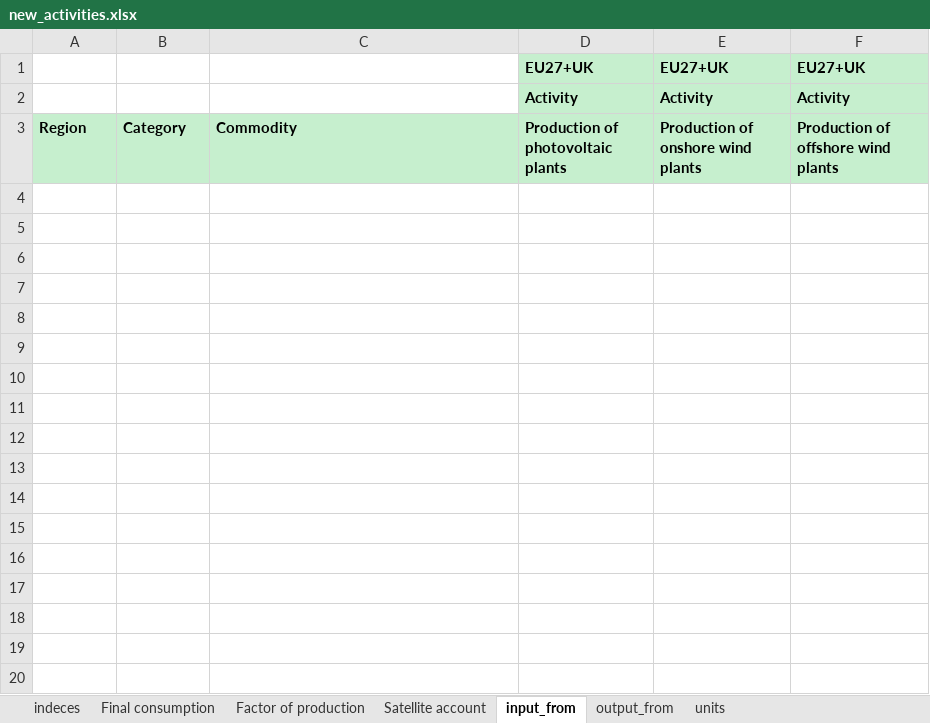
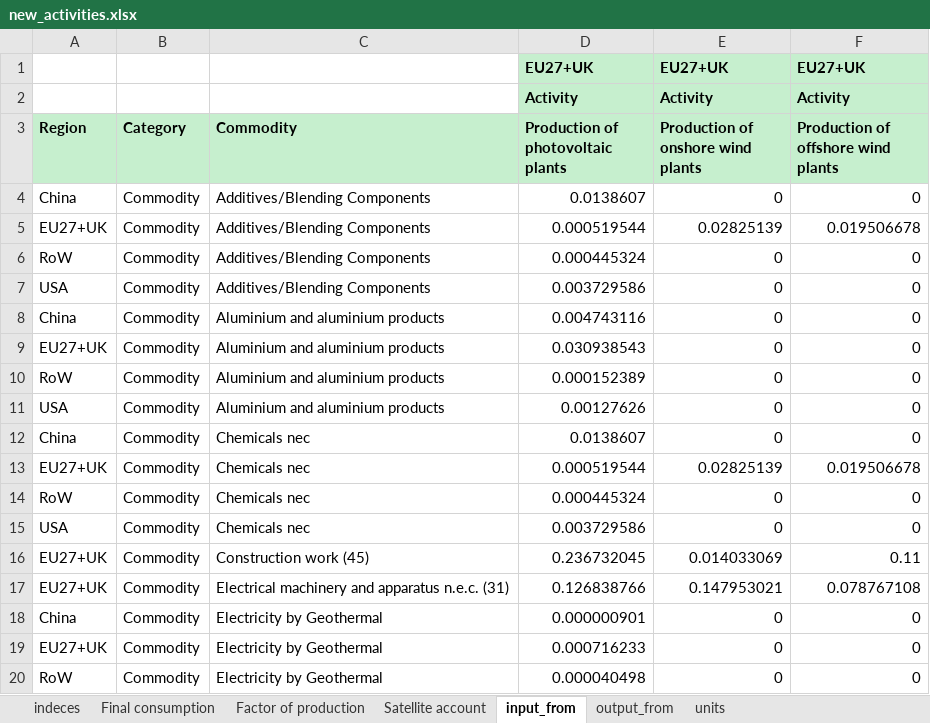
Before and after one commit to fcalabroni/GreenTechs, an Excel workbook: Add Sectors/new_activities.xlsx, sheet input_from, drawn as a sheet; only a part is shown; values as stored, in another font and other column widths than the file's, no borders; the diff covers the shown part only; the diff names each change by its address in the sheet, - before the commit and + after, or states it on an @@ line.

Commit message:
The code now can handle cost structure to add_activities update end-to-end

```diff
--- a/Add Sectors/new_activities.xlsx (sheet input_from)
+++ b/Add Sectors/new_activities.xlsx (sheet input_from)
+row 4: China | Commodity | Additives/Blending Components | 0.0138607 | 0 | 0
+row 5: EU27+UK | Commodity | Additives/Blending Components | 0.000519544 | 0.02825139 | 0.019506678
+row 6: RoW | Commodity | Additives/Blending Components | 0.000445324 | 0 | 0
+row 7: USA | Commodity | Additives/Blending Components | 0.003729586 | 0 | 0
+row 8: China | Commodity | Aluminium and aluminium products | 0.004743116 | 0 | 0
+row 9: EU27+UK | Commodity | Aluminium and aluminium products | 0.030938543 | 0 | 0
+row 10: RoW | Commodity | Aluminium and aluminium products | 0.000152389 | 0 | 0
+row 11: USA | Commodity | Aluminium and aluminium products | 0.00127626 | 0 | 0
+row 12: China | Commodity | Chemicals nec | 0.0138607 | 0 | 0
+row 13: EU27+UK | Commodity | Chemicals nec | 0.000519544 | 0.02825139 | 0.019506678
+row 14: RoW | Commodity | Chemicals nec | 0.000445324 | 0 | 0
+row 15: USA | Commodity | Chemicals nec | 0.003729586 | 0 | 0
+row 16: EU27+UK | Commodity | Construction work (45) | 0.236732045 | 0.014033069 | 0.11
+row 17: EU27+UK | Commodity | Electrical machinery and apparatus n.e.c. (31) | 0.126838766 | 0.147953021 | 0.078767108
+row 18: China | Commodity | Electricity by Geothermal | 0.000000901 | 0 | 0
+row 19: EU27+UK | Commodity | Electricity by Geothermal | 0.000716233 | 0 | 0
+row 20: RoW | Commodity | Electricity by Geothermal | 0.000040498 | 0 | 0
```
Also changed, not shown: 65 added rows elsewhere in this sheet, sheet Factor of production, 2 other files.
